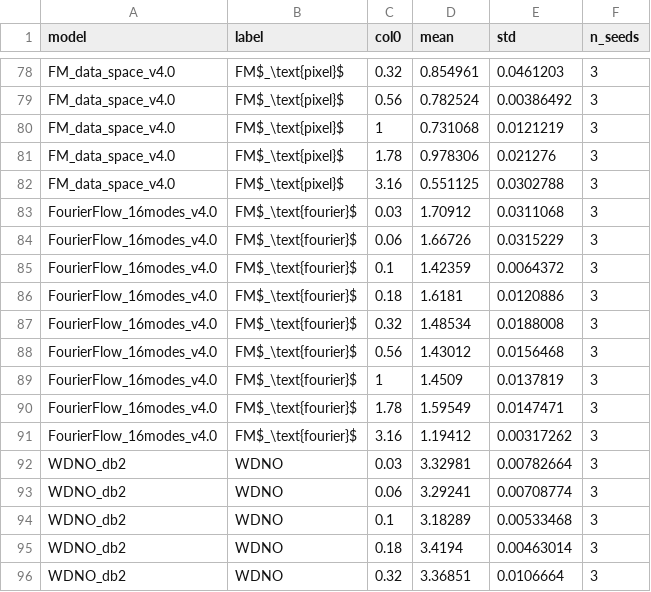
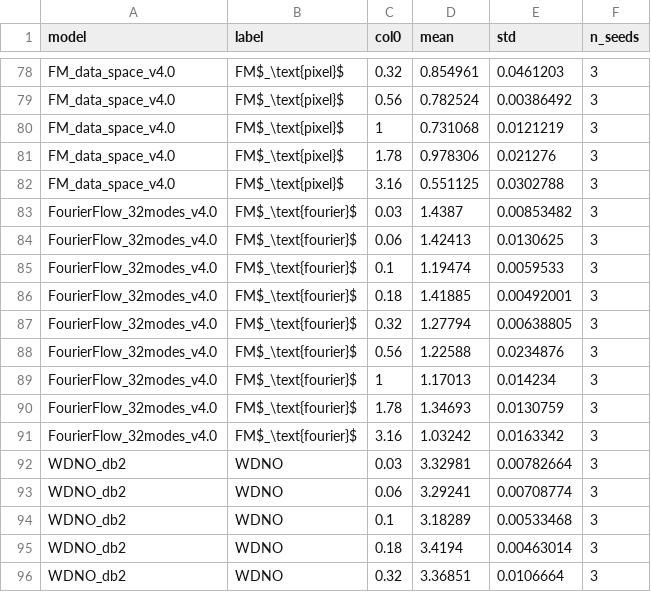
Before and after one commit to gabrieleaccarino/wavelet_flow_matching, a CSV file: artifacts/tables/csv/S13_crps_tcool.csv, drawn as a sheet; only a part is shown, gaps mark what is left out.

```diff
--- a/artifacts/tables/csv/S13_crps_tcool.csv
+++ b/artifacts/tables/csv/S13_crps_tcool.csv
@@ -82,11 +82,11 @@ FM_data_space_v4.0,FM$_\text{pixel}$,1.78,0.978306,0.021276,3
 FM_data_space_v4.0,FM$_\text{pixel}$,3.16,0.551125,0.0302788,3
-FourierFlow_16modes_v4.0,FM$_\text{fourier}$,0.03,1.70912,0.0311068,3
-FourierFlow_16modes_v4.0,FM$_\text{fourier}$,0.06,1.66726,0.0315229,3
-FourierFlow_16modes_v4.0,FM$_\text{fourier}$,0.1,1.42359,0.0064372,3
-FourierFlow_16modes_v4.0,FM$_\text{fourier}$,0.18,1.6181,0.0120886,3
-FourierFlow_16modes_v4.0,FM$_\text{fourier}$,0.32,1.48534,0.0188008,3
-FourierFlow_16modes_v4.0,FM$_\text{fourier}$,0.56,1.43012,0.0156468,3
-FourierFlow_16modes_v4.0,FM$_\text{fourier}$,1,1.4509,0.0137819,3
-FourierFlow_16modes_v4.0,FM$_\text{fourier}$,1.78,1.59549,0.0147471,3
-FourierFlow_16modes_v4.0,FM$_\text{fourier}$,3.16,1.19412,0.00317262,3
+FourierFlow_32modes_v4.0,FM$_\text{fourier}$,0.03,1.4387,0.00853482,3
+FourierFlow_32modes_v4.0,FM$_\text{fourier}$,0.06,1.42413,0.0130625,3
+FourierFlow_32modes_v4.0,FM$_\text{fourier}$,0.1,1.19474,0.0059533,3
+FourierFlow_32modes_v4.0,FM$_\text{fourier}$,0.18,1.41885,0.00492001,3
+FourierFlow_32modes_v4.0,FM$_\text{fourier}$,0.32,1.27794,0.00638805,3
+FourierFlow_32modes_v4.0,FM$_\text{fourier}$,0.56,1.22588,0.0234876,3
+FourierFlow_32modes_v4.0,FM$_\text{fourier}$,1,1.17013,0.014234,3
+FourierFlow_32modes_v4.0,FM$_\text{fourier}$,1.78,1.34693,0.0130759,3
+FourierFlow_32modes_v4.0,FM$_\text{fourier}$,3.16,1.03242,0.0163342,3
 WDNO_db2,WDNO,0.03,3.32981,0.00782664,3
```
Also changed, not shown: artifacts/tables/csv/R1_rb_latentfm.csv, artifacts/tables/csv/S11_crps.csv, 31 other files.
